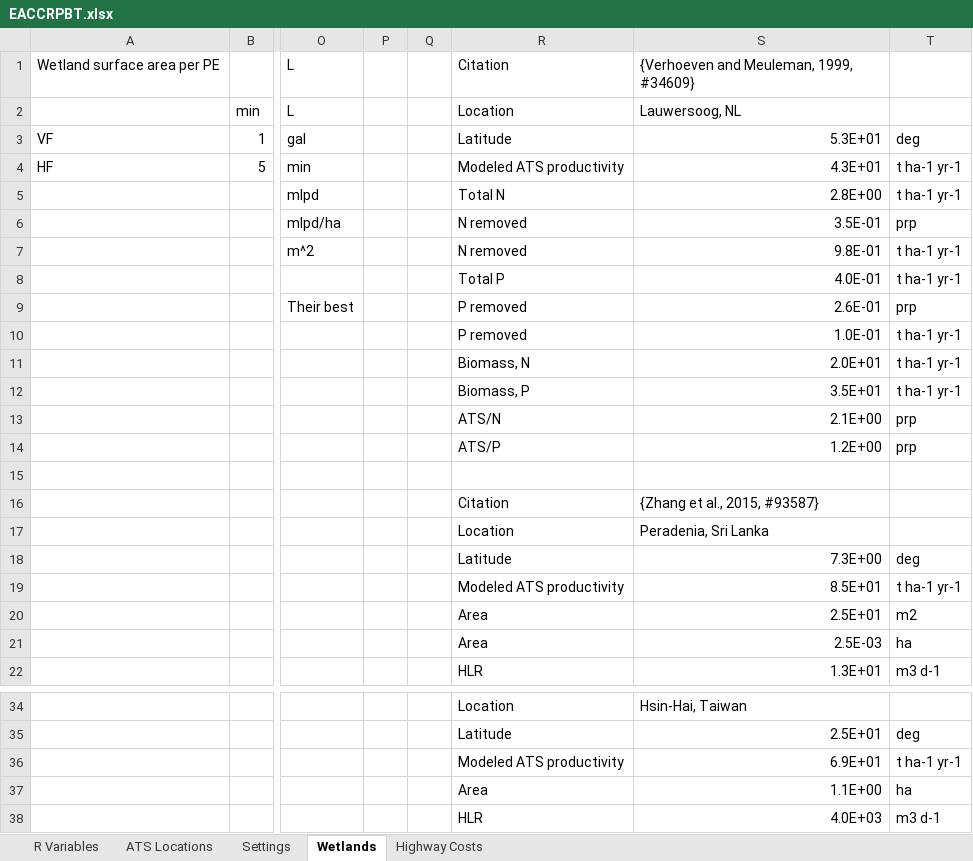
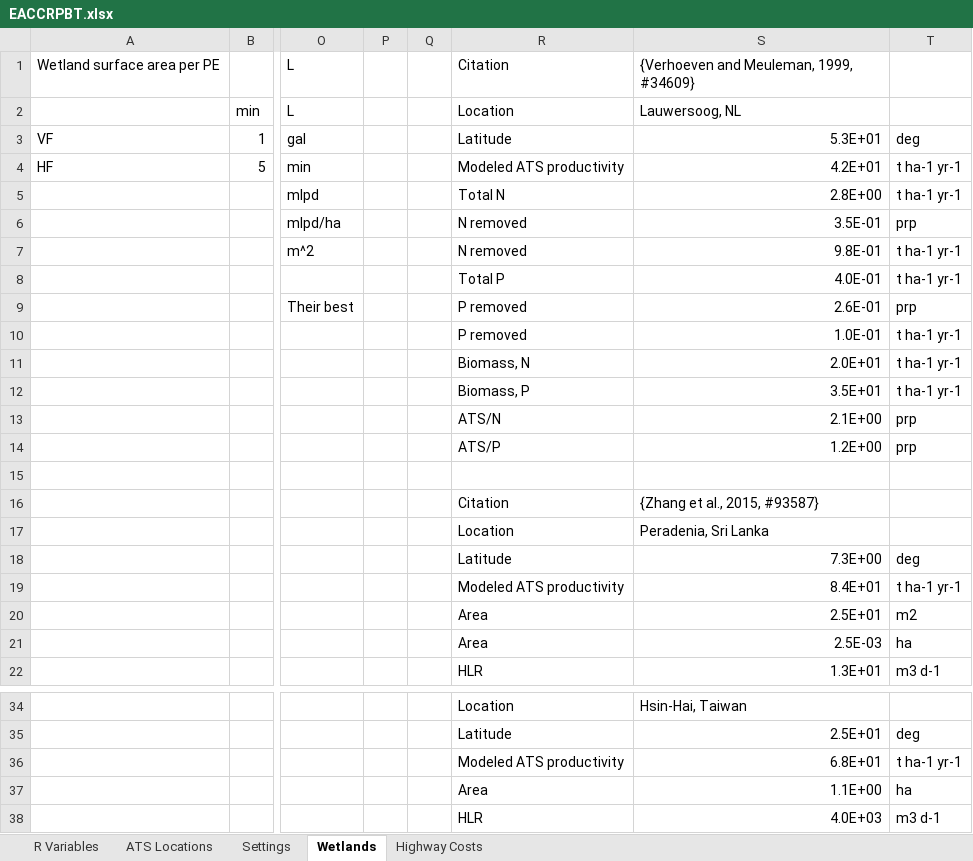
Before and after one commit to calahan/EACCRPBT, an Excel workbook: Data/Spreadsheets/EACCRPBT.xlsx, sheet Wetlands, drawn as a sheet; only a part is shown, gaps mark what is left out; values as stored, in another font and other column widths than the file's, no borders; the diff names each change by its address in the sheet, - before the commit and + after, or states it on an @@ line.

Commit message:
Cleaning up spreadsheet. Adding GNU license.

```diff
--- a/Data/Spreadsheets/EACCRPBT.xlsx (sheet Wetlands)
+++ b/Data/Spreadsheets/EACCRPBT.xlsx (sheet Wetlands)
-S4: 4.3E+01
+S4: 4.2E+01
-S19: 8.5E+01
+S19: 8.4E+01
-S36: 6.9E+01
+S36: 6.8E+01
```
Also changed, not shown: sheet R Variables, sheet Settings, formulas that keep their value, 4 other files.
